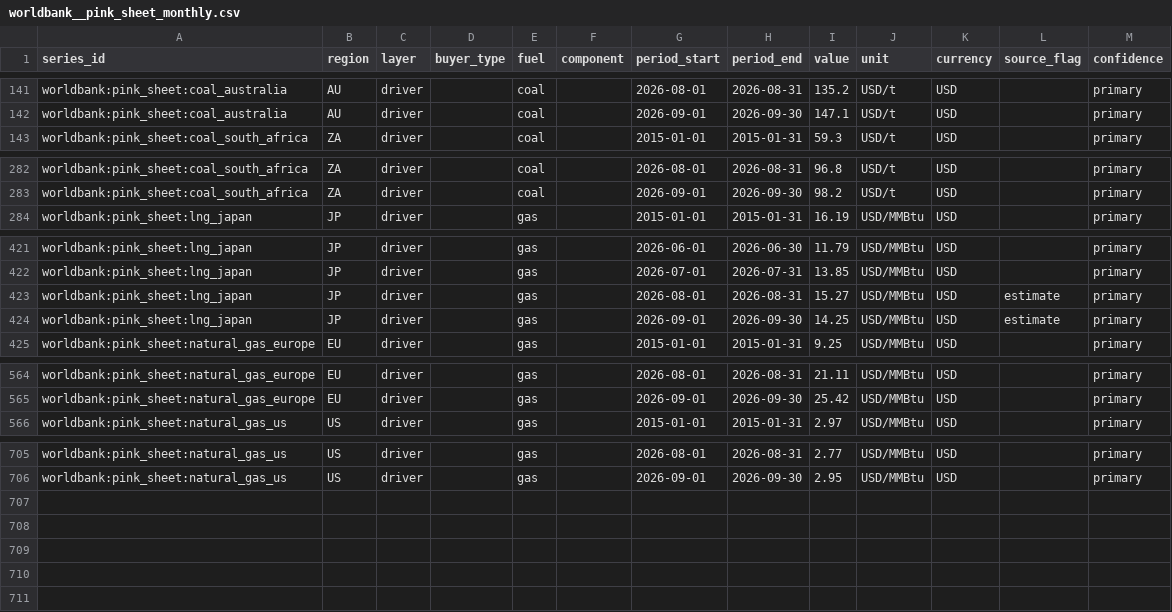
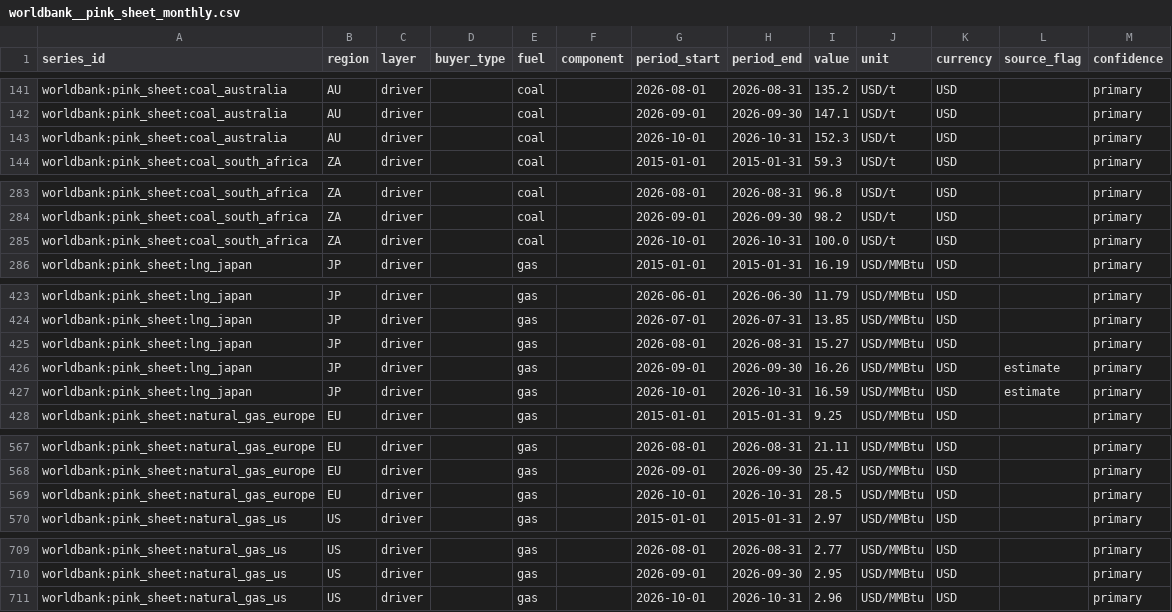
Before and after one commit to Bladetrain3r/Four-Corners-Index, a CSV file: data/series/worldbank__pink_sheet_monthly.csv, drawn as a sheet; only a part is shown, gaps mark what is left out.

```diff
--- a/data/series/worldbank__pink_sheet_monthly.csv
+++ b/data/series/worldbank__pink_sheet_monthly.csv
@@ -142,2 +142,3 @@ worldbank:pink_sheet:coal_australia,AU,driver,,coal,,2026-08-01,2026-08-31,135.2
 worldbank:pink_sheet:coal_australia,AU,driver,,coal,,2026-09-01,2026-09-30,147.1,USD/t,USD,,primary
+worldbank:pink_sheet:coal_australia,AU,driver,,coal,,2026-10-01,2026-10-31,152.3,USD/t,USD,,primary
 worldbank:pink_sheet:coal_south_africa,ZA,driver,,coal,,2015-01-01,2015-01-31,59.3,USD/t,USD,,primary
@@ -283,2 +284,3 @@ worldbank:pink_sheet:coal_south_africa,ZA,driver,,coal,,2026-08-01,2026-08-31,96
 worldbank:pink_sheet:coal_south_africa,ZA,driver,,coal,,2026-09-01,2026-09-30,98.2,USD/t,USD,,primary
+worldbank:pink_sheet:coal_south_africa,ZA,driver,,coal,,2026-10-01,2026-10-31,100.0,USD/t,USD,,primary
 worldbank:pink_sheet:lng_japan,JP,driver,,gas,,2015-01-01,2015-01-31,16.19,USD/MMBtu,USD,,primary
@@ -422,4 +424,5 @@ worldbank:pink_sheet:lng_japan,JP,driver,,gas,,2026-06-01,2026-06-30,11.79,USD/M
 worldbank:pink_sheet:lng_japan,JP,driver,,gas,,2026-07-01,2026-07-31,13.85,USD/MMBtu,USD,,primary
-worldbank:pink_sheet:lng_japan,JP,driver,,gas,,2026-08-01,2026-08-31,15.27,USD/MMBtu,USD,estimate,primary
-worldbank:pink_sheet:lng_japan,JP,driver,,gas,,2026-09-01,2026-09-30,14.25,USD/MMBtu,USD,estimate,primary
+worldbank:pink_sheet:lng_japan,JP,driver,,gas,,2026-08-01,2026-08-31,15.27,USD/MMBtu,USD,,primary
+worldbank:pink_sheet:lng_japan,JP,driver,,gas,,2026-09-01,2026-09-30,16.26,USD/MMBtu,USD,estimate,primary
+worldbank:pink_sheet:lng_japan,JP,driver,,gas,,2026-10-01,2026-10-31,16.59,USD/MMBtu,USD,estimate,primary
 worldbank:pink_sheet:natural_gas_europe,EU,driver,,gas,,2015-01-01,2015-01-31,9.25,USD/MMBtu,USD,,primary
@@ -565,2 +568,3 @@ worldbank:pink_sheet:natural_gas_europe,EU,driver,,gas,,2026-08-01,2026-08-31,21
 worldbank:pink_sheet:natural_gas_europe,EU,driver,,gas,,2026-09-01,2026-09-30,25.42,USD/MMBtu,USD,,primary
+worldbank:pink_sheet:natural_gas_europe,EU,driver,,gas,,2026-10-01,2026-10-31,28.5,USD/MMBtu,USD,,primary
 worldbank:pink_sheet:natural_gas_us,US,driver,,gas,,2015-01-01,2015-01-31,2.97,USD/MMBtu,USD,,primary
@@ -706 +710,2 @@ worldbank:pink_sheet:natural_gas_us,US,driver,,gas,,2026-08-01,2026-08-31,2.77,U
 worldbank:pink_sheet:natural_gas_us,US,driver,,gas,,2026-09-01,2026-09-30,2.95,USD/MMBtu,USD,,primary
+worldbank:pink_sheet:natural_gas_us,US,driver,,gas,,2026-10-01,2026-10-31,2.96,USD/MMBtu,USD,,primary
```
Also changed, not shown: data/series/daily/ecb__exr_daily/2026-11.csv, data/series/ember__monthly_generation.csv, 8 other files.
